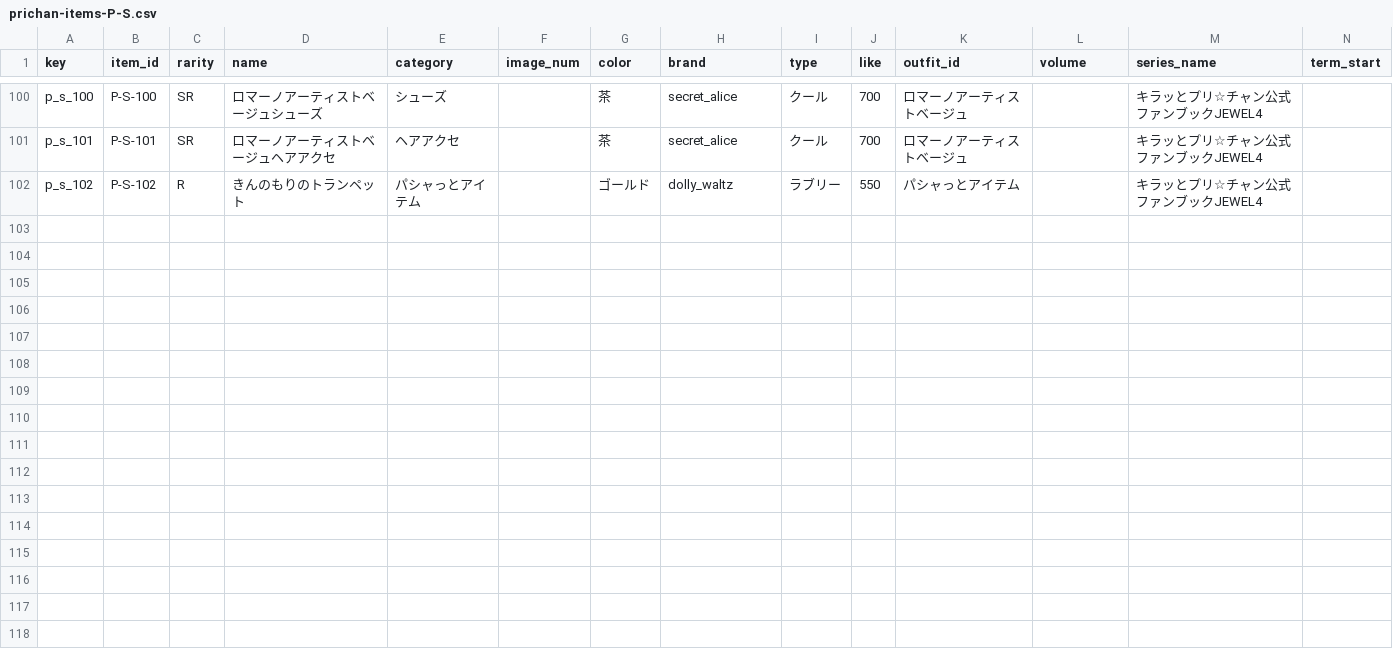
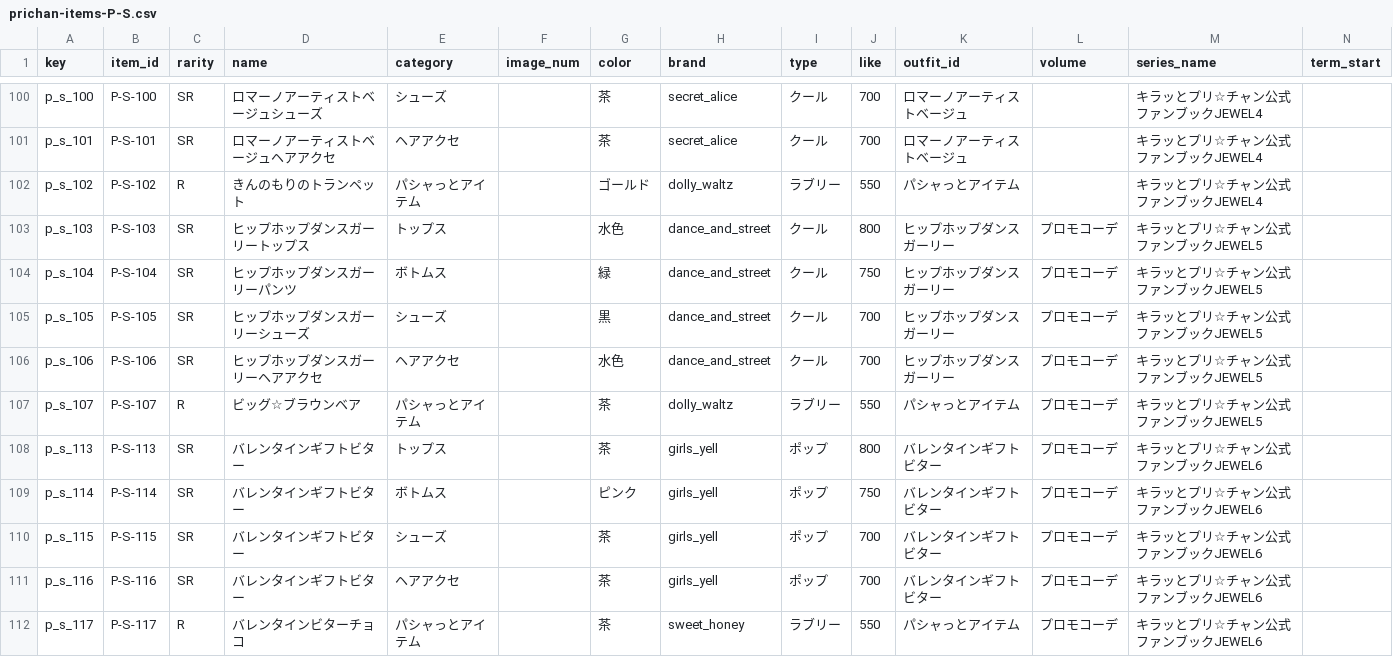
Before and after one commit to prickathon/prismdb, a CSV file: _data/item/prichan-items-P-S.csv, drawn as a sheet; only a part is shown, gaps mark what is left out; rows hold the shown columns only; the diff names each change by its address in the sheet, - before the commit and + after, or states it on an @@ line.

```diff
--- a/_data/item/prichan-items-P-S.csv
+++ b/_data/item/prichan-items-P-S.csv
+row 103: p_s_103 | P-S-103 | SR | ヒップホップダンスガーリートップス | トップス |  | 水色 | dance_and_street | クール | 800 | ヒップホップダンスガーリー | プロモコーデ | キラッとプリ☆チャン公式ファンブックJEWEL5
+row 104: p_s_104 | P-S-104 | SR | ヒップホップダンスガーリーパンツ | ボトムス |  | 緑 | dance_and_street | クール | 750 | ヒップホップダンスガーリー | プロモコーデ | キラッとプリ☆チャン公式ファンブックJEWEL5
+row 105: p_s_105 | P-S-105 | SR | ヒップホップダンスガーリーシューズ | シューズ |  | 黒 | dance_and_street | クール | 700 | ヒップホップダンスガーリー | プロモコーデ | キラッとプリ☆チャン公式ファンブックJEWEL5
+row 106: p_s_106 | P-S-106 | SR | ヒップホップダンスガーリーヘアアクセ | ヘアアクセ |  | 水色 | dance_and_street | クール | 700 | ヒップホップダンスガーリー | プロモコーデ | キラッとプリ☆チャン公式ファンブックJEWEL5
+row 107: p_s_107 | P-S-107 | R | ビッグ☆ブラウンベア | パシャっとアイテム |  | 茶 | dolly_waltz | ラブリー | 550 | パシャっとアイテム | プロモコーデ | キラッとプリ☆チャン公式ファンブックJEWEL5
+row 108: p_s_113 | P-S-113 | SR | バレンタインギフトビター | トップス |  | 茶 | girls_yell | ポップ | 800 | バレンタインギフトビター | プロモコーデ | キラッとプリ☆チャン公式ファンブックJEWEL6
+row 109: p_s_114 | P-S-114 | SR | バレンタインギフトビター | ボトムス |  | ピンク | girls_yell | ポップ | 750 | バレンタインギフトビター | プロモコーデ | キラッとプリ☆チャン公式ファンブックJEWEL6
+row 110: p_s_115 | P-S-115 | SR | バレンタインギフトビター | シューズ |  | 茶 | girls_yell | ポップ | 700 | バレンタインギフトビター | プロモコーデ | キラッとプリ☆チャン公式ファンブックJEWEL6
+row 111: p_s_116 | P-S-116 | SR | バレンタインギフトビター | ヘアアクセ |  | 茶 | girls_yell | ポップ | 700 | バレンタインギフトビター | プロモコーデ | キラッとプリ☆チャン公式ファンブックJEWEL6
+row 112: p_s_117 | P-S-117 | R | バレンタインビターチョコ | パシャっとアイテム |  | 茶 | sweet_honey | ラブリー | 550 | パシャっとアイテム | プロモコーデ | キラッとプリ☆チャン公式ファンブックJEWEL6
```
Also changed, not shown: _data/item/prichan-items-C.csv, _data/item/prichan-items-MF.csv, 3 other files.
